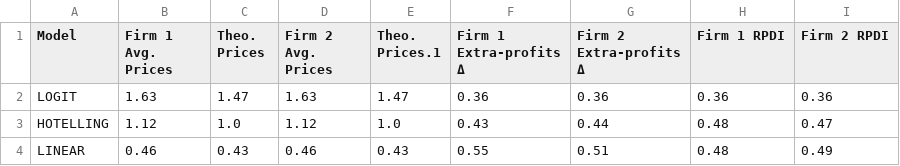
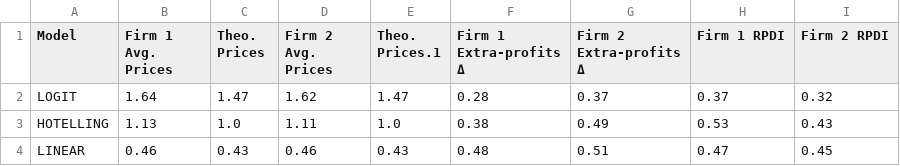
Before and after one commit to Aheer-Sravon/Pricing-Competition, a CSV file: q_vs_q/results/q_vs_q_2.csv, drawn as a sheet.

```diff
--- a/q_vs_q/results/q_vs_q_2.csv
+++ b/q_vs_q/results/q_vs_q_2.csv
@@ -1,4 +1,4 @@
 Model,Firm 1 Avg. Prices,Theo. Prices,Firm 2 Avg. Prices,Theo. Prices.1,Firm 1 Extra-profits Δ,Firm 2 Extra-profits Δ,Firm 1 RPDI,Firm 2 RPDI
-LOGIT,1.63,1.47,1.63,1.47,0.36,0.36,0.36,0.36
-HOTELLING,1.12,1.0,1.12,1.0,0.43,0.44,0.48,0.47
-LINEAR,0.46,0.43,0.46,0.43,0.55,0.51,0.48,0.49
+LOGIT,1.64,1.47,1.62,1.47,0.28,0.37,0.37,0.32
+HOTELLING,1.13,1.0,1.11,1.0,0.38,0.49,0.53,0.43
+LINEAR,0.46,0.43,0.46,0.43,0.48,0.51,0.47,0.45
```
Also changed, not shown: q_vs_ddpg/results/q_vs_ddpg_2.csv, q_vs_dqn/results/q_vs_dqn_2.csv, 37 other files.
